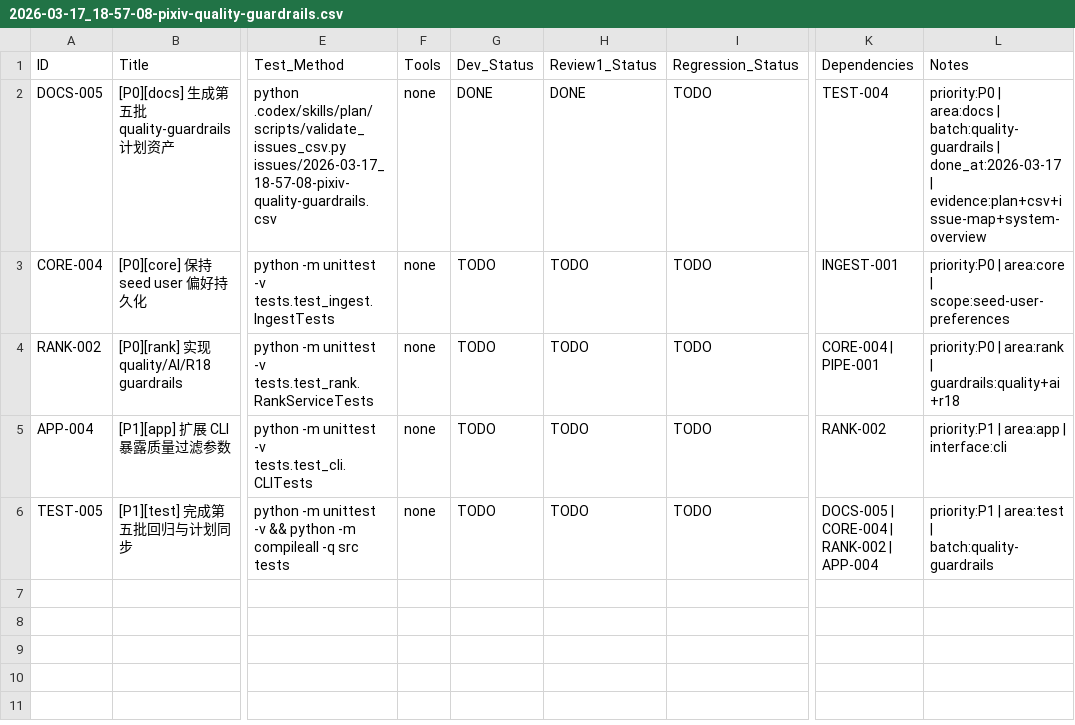
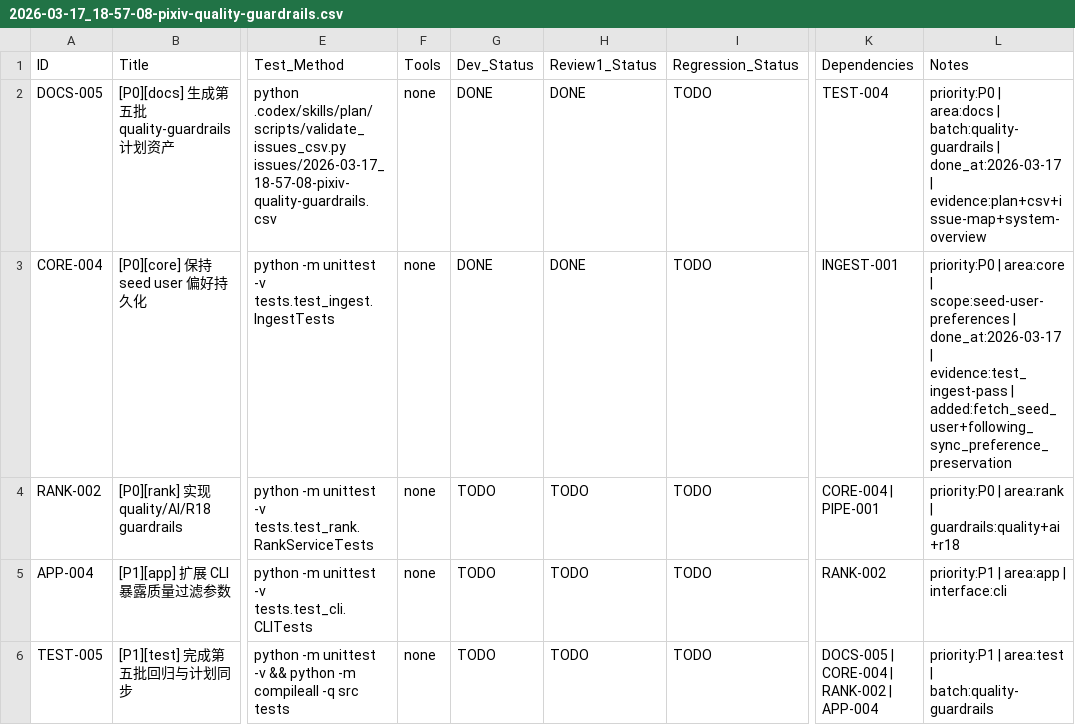
Before and after one commit to inliver233/pixiv-artist-recsys, a CSV file: issues/2026-03-17_18-57-08-pixiv-quality-guardrails.csv, drawn as a sheet; only a part is shown, gaps mark what is left out; the diff names each change by its address in the sheet, - before the commit and + after, or states it on an @@ line.

Commit message:
[CORE-004] [P0][core] 保持 seed user 偏好持久化

```diff
--- a/issues/2026-03-17_18-57-08-pixiv-quality-guardrails.csv
+++ b/issues/2026-03-17_18-57-08-pixiv-quality-guardrails.csv
-G3 (Dev_Status): TODO
+G3 (Dev_Status): DONE
-H3 (Review1_Status): TODO
+H3 (Review1_Status): DONE
-L3 (Notes): …| scope:seed-user-preferences
+L3 (Notes): …| scope:seed-user-preferences | done_at:2026-03-17 | evidence:test_ingest-pass | added:fetch_seed_user+following_sync_preference_preservation
```
Also changed, not shown: 4 other files.
